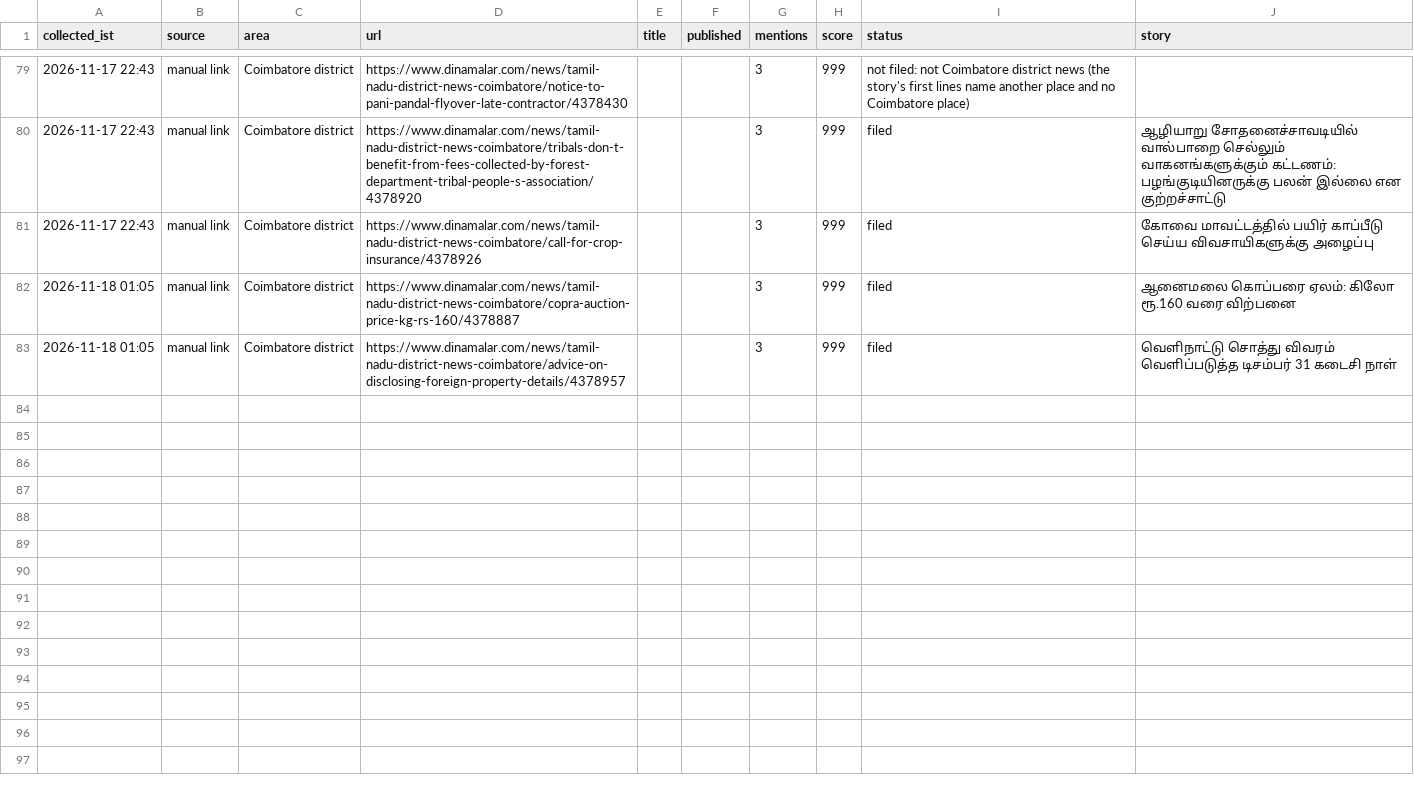
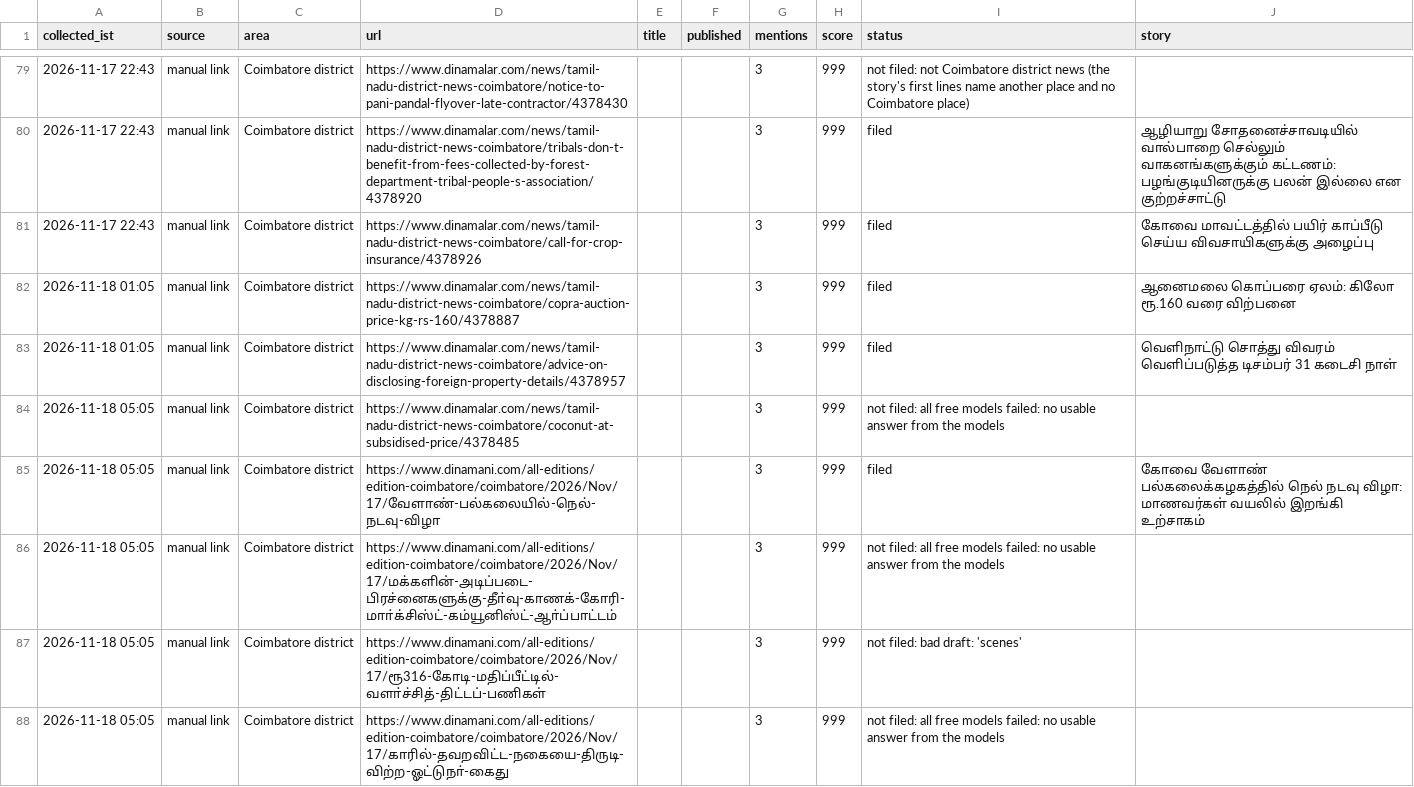
Before and after one commit to nithiyananthamQA/kovaiminnal-autopost, a CSV file: research_free/archive/2026-11.csv, drawn as a sheet; only a part is shown, gaps mark what is left out.

```diff
--- a/research_free/archive/2026-11.csv
+++ b/research_free/archive/2026-11.csv
@@ -83 +83,6 @@ collected_ist,source,area,url,title,published,mentions,score,status,story
 2026-11-18 01:05,manual link,Coimbatore district,https://www.dinamalar.com/news/tamil-nadu-district-news-coimbatore/advice-on-disclosing-foreign-property-details/4378957,,,3,999,filed,வெளிநாட்டு சொத்து விவரம் வெளிப்படுத்த டிசம்பர் 31 கடைசி நாள்
+2026-11-18 05:05,manual link,Coimbatore district,https://www.dinamalar.com/news/tamil-nadu-district-news-coimbatore/coconut-at-subsidised-price/4378485,,,3,999,not filed: all free models failed: no usable answer from the models,
+2026-11-18 05:05,manual link,Coimbatore district,https://www.dinamani.com/all-editions/edition-coimbatore/coimbatore/2026/Nov/17/வேளாண்-பல்கலையில்-நெல்-நடவு-விழா,,,3,999,filed,கோவை வேளாண் பல்கலைக்கழகத்தில் நெல் நடவு விழா: மாணவர்கள் வயலில் இறங்கி உற்சாகம்
+2026-11-18 05:05,manual link,Coimbatore district,https://www.dinamani.com/all-editions/edition-coimbatore/coimbatore/2026/Nov/17/மக்களின்-அடிப்படை-பிரச்னைகளுக்கு-தீா்வு-காணக்-கோரி-மாா்க்சிஸ்ட்-கம்யூனிஸ்ட்-ஆா்ப்பாட்டம்,,,3,999,not filed: all free models failed: no usable answer from the models,
+2026-11-18 05:05,manual link,Coimbatore district,https://www.dinamani.com/all-editions/edition-coimbatore/coimbatore/2026/Nov/17/ரூ316-கோடி-மதிப்பீட்டில்-வளா்ச்சித்-திட்டப்-பணிகள்,,,3,999,not filed: bad draft: 'scenes',
+2026-11-18 05:05,manual link,Coimbatore district,https://www.dinamani.com/all-editions/edition-coimbatore/coimbatore/2026/Nov/17/காரில்-தவறவிட்ட-நகையை-திருடி-விற்ற-ஓட்டுநா்-கைது,,,3,999,not filed: all free models failed: no usable answer from the models,
```
Also changed, not shown: 7 other files.
